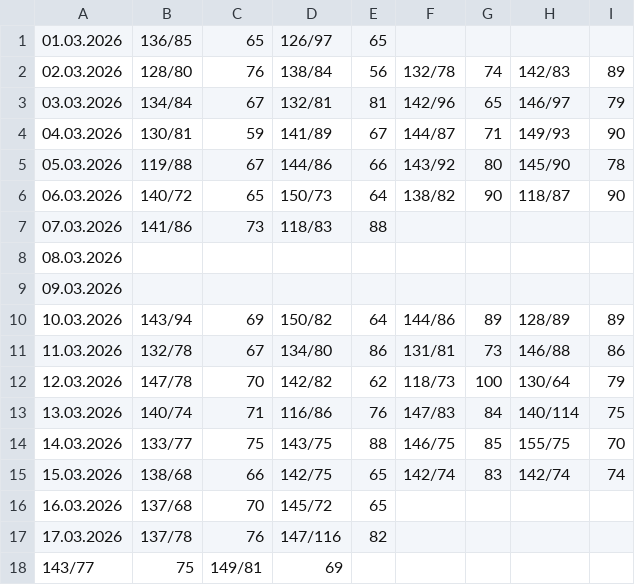
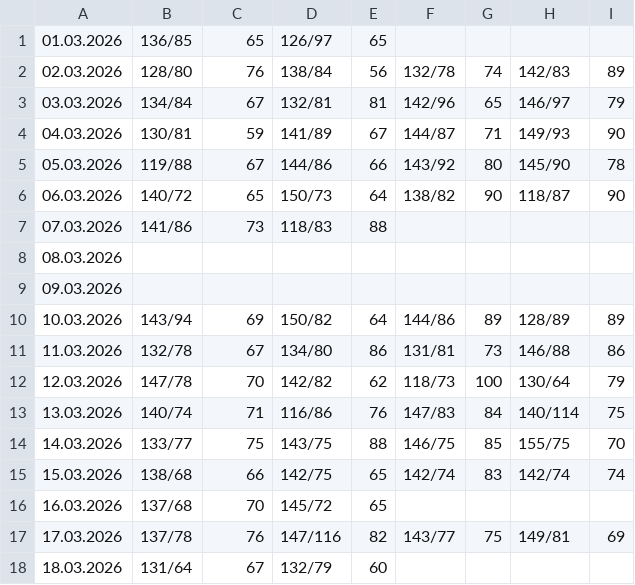
Before and after one commit to CorgiPuppy/notes, a CSV file: measuring-pressure/2026/03-march/results.csv, drawn as a sheet.

Commit message:
feat: add results for today's morning.

```diff
--- a/measuring-pressure/2026/03-march/results.csv
+++ b/measuring-pressure/2026/03-march/results.csv
@@ -16,3 +16,3 @@
 16.03.2026,137/68,70,145/72,65,,,,
-17.03.2026,137/78,76,147/116,82,
-143/77,75,149/81,69
+17.03.2026,137/78,76,147/116,82,143/77,75,149/81,69
+18.03.2026,131/64,67,132/79,60,
```
